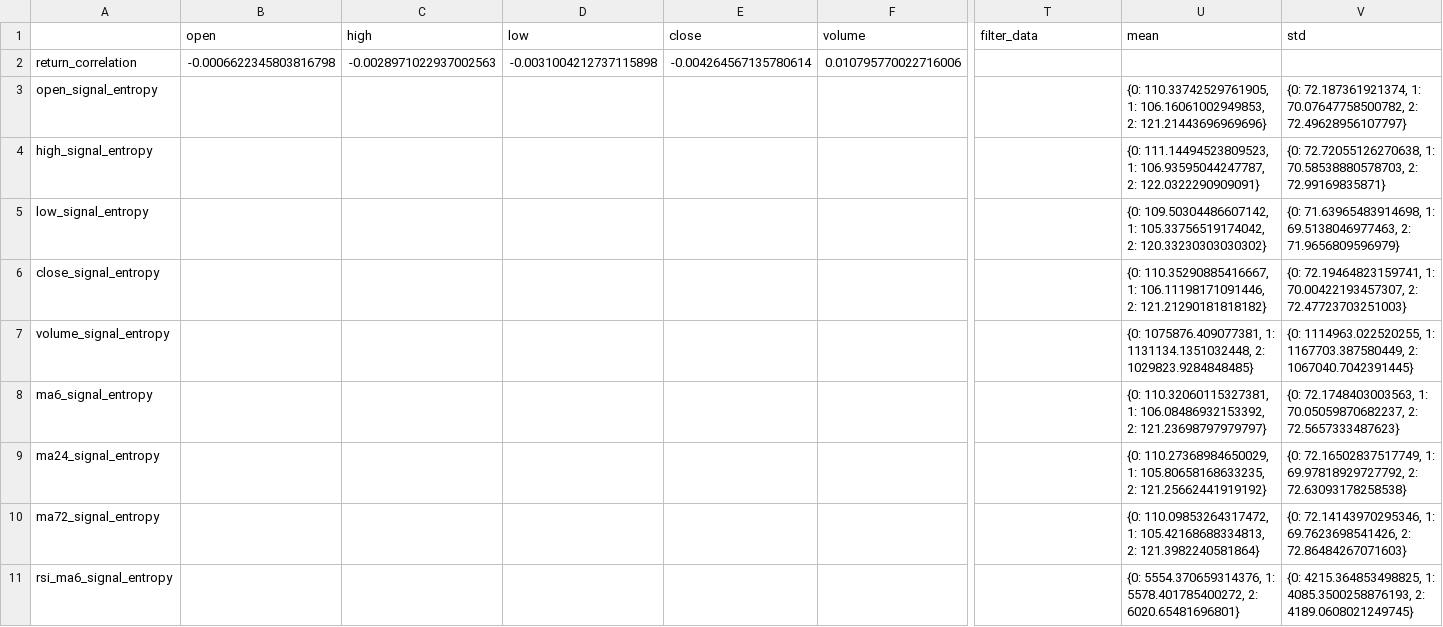
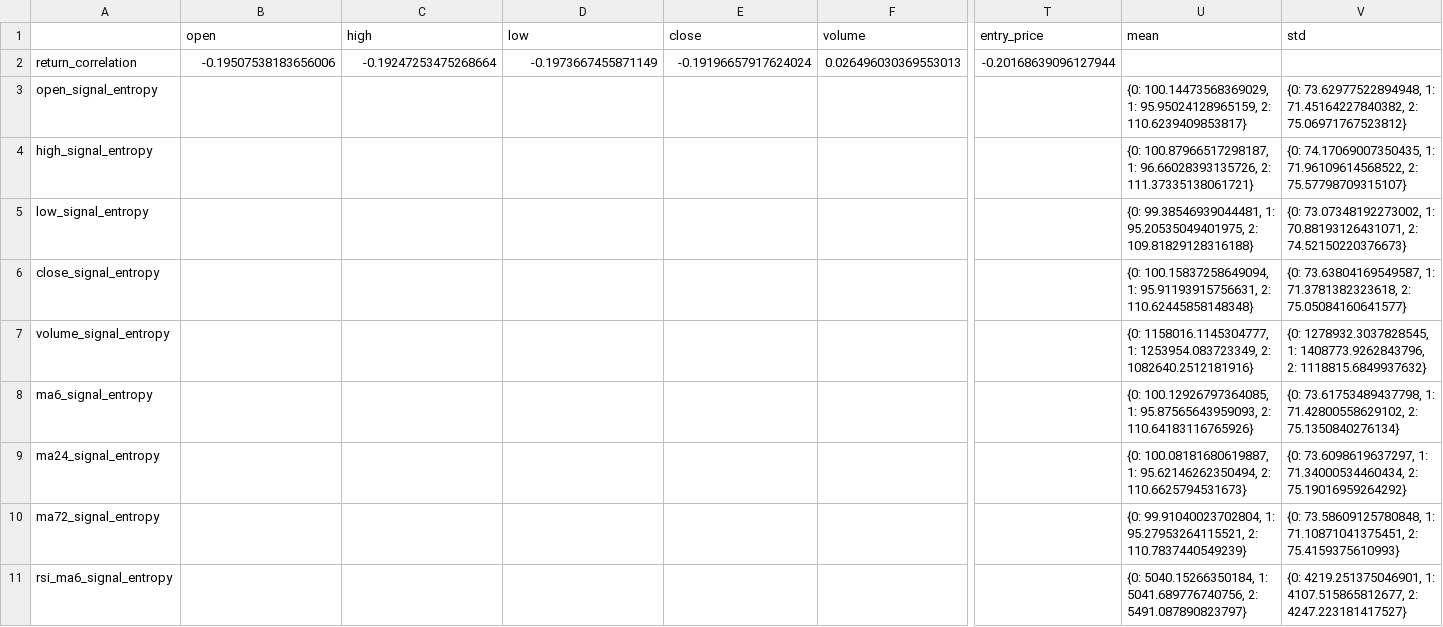
Before and after one commit to Jeremyzzzzz/AutoTrader, a CSV file: feature_effectiveness.csv, drawn as a sheet; only a part is shown, gaps mark what is left out; the diff covers the shown part only; the diff names each change by its address in the sheet, - before the commit and + after, or states it on an @@ line.

```diff
--- a/feature_effectiveness.csv
+++ b/feature_effectiveness.csv
-T1: filter_data
+T1: entry_price
-B2 (open): -0.0006622345803816798
+B2 (open): -0.19507538183656006
-C2 (high): -0.0028971022937002563
+C2 (high): -0.19247253475268664
-D2 (low): -0.0031004212737115898
+D2 (low): -0.1973667455871149
-E2 (close): -0.004264567135780614
+E2 (close): -0.19196657917624024
-F2 (volume): 0.010795770022716006
+F2 (volume): 0.026496030369553013
-T2 (entry_price): (empty)
+T2 (entry_price): -0.20168639096127944
-U3 (mean): {0: 110.33742529761905, 1: 106.16061002949853, 2: 121.21443696969696}
+U3 (mean): {0: 100.14473568369029, 1: 95.95024128965159, 2: 110.6239409853817}
-V3 (std): {0: 72.187361921374, 1: 70.07647758500782, 2: 72.49628956107797}
+V3 (std): {0: 73.62977522894948, 1: 71.45164227840382, 2: 75.06971767523812}
-U4 (mean): {0: 111.14494523809523, 1: 106.93595044247787, 2: 122.0322290909091}
+U4 (mean): {0: 100.87966517298187, 1: 96.66028393135726, 2: 111.37335138061721}
-V4 (std): {0: 72.72055126270638, 1: 70.58538880578703, 2: 72.99169835871}
+V4 (std): {0: 74.17069007350435, 1: 71.96109614568522, 2: 75.57798709315107}
-U5 (mean): {0: 109.50304486607142, 1: 105.33756519174042, 2: 120.33230303030302}
+U5 (mean): {0: 99.38546939044481, 1: 95.20535049401975, 2: 109.81829128316188}
-V5 (std): {0: 71.63965483914698, 1: 69.5138046977463, 2: 71.9656809596979}
+V5 (std): {0: 73.07348192273002, 1: 70.88193126431071, 2: 74.52150220376673}
-U6 (mean): {0: 110.35290885416667, 1: 106.11198171091446, 2: 121.21290181818182}
+U6 (mean): {0: 100.15837258649094, 1: 95.91193915756631, 2: 110.62445858148348}
-V6 (std): {0: 72.19464823159741, 1: 70.00422193457307, 2: 72.47723703251003}
+V6 (std): {0: 73.63804169549587, 1: 71.3781382323618, 2: 75.05084160641577}
-U7 (mean): {0: 1075876.409077381, 1: 1131134.1351032448, 2: 1029823.9284848485}
+U7 (mean): {0: 1158016.1145304777, 1: 1253954.083723349, 2: 1082640.2512181916}
-V7 (std): {0: 1114963.022520255, 1: 1167703.387580449, 2: 1067040.7042391445}
+V7 (std): {0: 1278932.3037828545, 1: 1408773.9262843796, 2: 1118815.6849937632}
-U8 (mean): {0: 110.32060115327381, 1: 106.08486932153392, 2: 121.23698797979797}
+U8 (mean): {0: 100.12926797364085, 1: 95.87565643959093, 2: 110.64183116765926}
-V8 (std): {0: 72.1748403003563, 1: 70.05059870682237, 2: 72.5657333487623}
+V8 (std): {0: 73.61753489437798, 1: 71.42800558629102, 2: 75.1350840276134}
-U9 (mean): {0: 110.27368984650029, 1: 105.80658168633235, 2: 121.25662441919192}
+U9 (mean): {0: 100.08181680619887, 1: 95.62146262350494, 2: 110.6625794531673}
-V9 (std): {0: 72.16502837517749, 1: 69.97818929727792, 2: 72.63093178258538}
+V9 (std): {0: 73.6098619637297, 1: 71.34000534460434, 2: 75.19016959264292}
-U10 (mean): {0: 110.09853264317472, 1: 105.42168688334813, 2: 121.3982240581864}
+U10 (mean): {0: 99.91040023702804, 1: 95.27953264115521, 2: 110.7837440549239}
-V10 (std): {0: 72.14143970295346, 1: 69.7623698541426, 2: 72.86484267071603}
+V10 (std): {0: 73.58609125780848, 1: 71.10871041375451, 2: 75.4159375610993}
-U11 (mean): {0: 5554.370659314376, 1: 5578.401785400272, 2: 6020.65481696801}
+U11 (mean): {0: 5040.15266350184, 1: 5041.689776740756, 2: 5491.087890823797}
-V11 (std): {0: 4215.364853498825, 1: 4085.3500258876193, 2: 4189.0608021249745}
+V11 (std): {0: 4219.251375046901, 1: 4107.515865812677, 2: 4247.223181417527}
```
Also changed, not shown: 1 added row and 29 edited cells elsewhere in this file, 9 other files.
